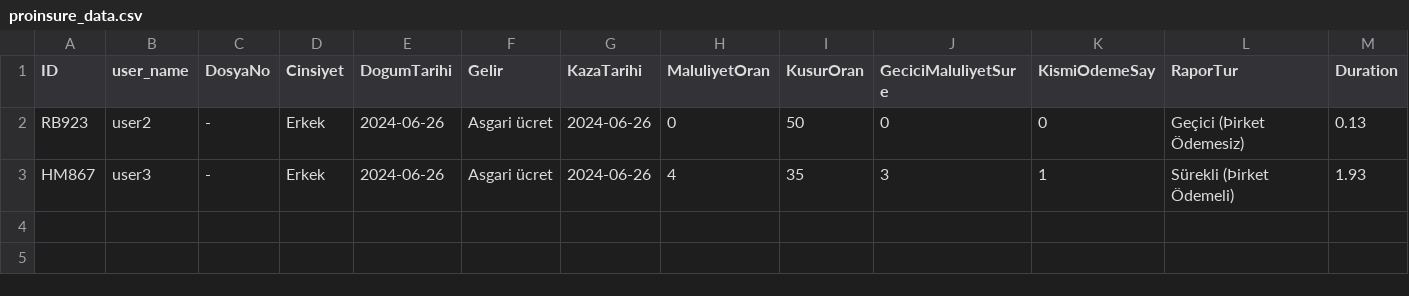
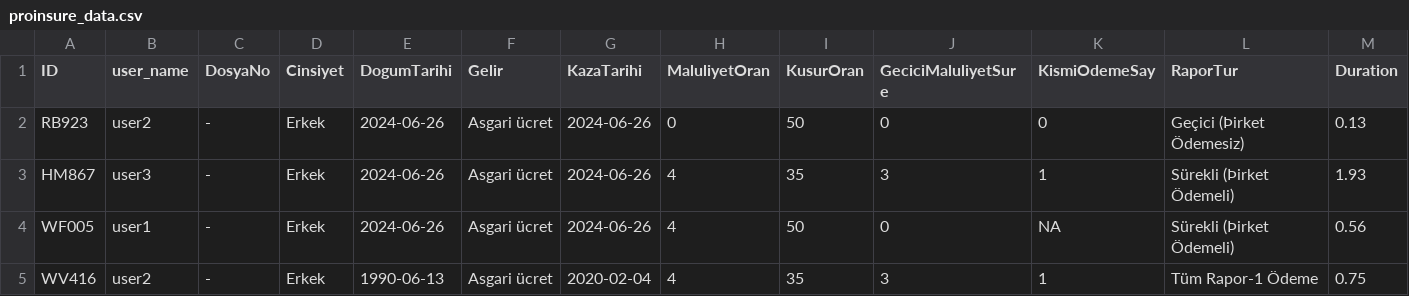
Before and after one commit to gustalab/ProInsure, a CSV file: data/proinsure_data.csv, drawn as a sheet; only a part is shown; rows hold the shown columns only; the diff names each change by its address in the sheet, - before the commit and + after, or states it on an @@ line.

```diff
--- a/data/proinsure_data.csv
+++ b/data/proinsure_data.csv
+row 4: WF005 | user1 | - | Erkek | 2024-06-26 | Asgari ücret | 2024-06-26 | 4 | 50 | 0 | NA | Sürekli (Þirket Ödemeli) | 0.56
+row 5: WV416 | user2 | - | Erkek | 1990-06-13 | Asgari ücret | 2020-02-04 | 4 | 35 | 3 | 1 | Tüm Rapor-1 Ödeme | 0.75
```
Also changed, not shown: 1 other file.
